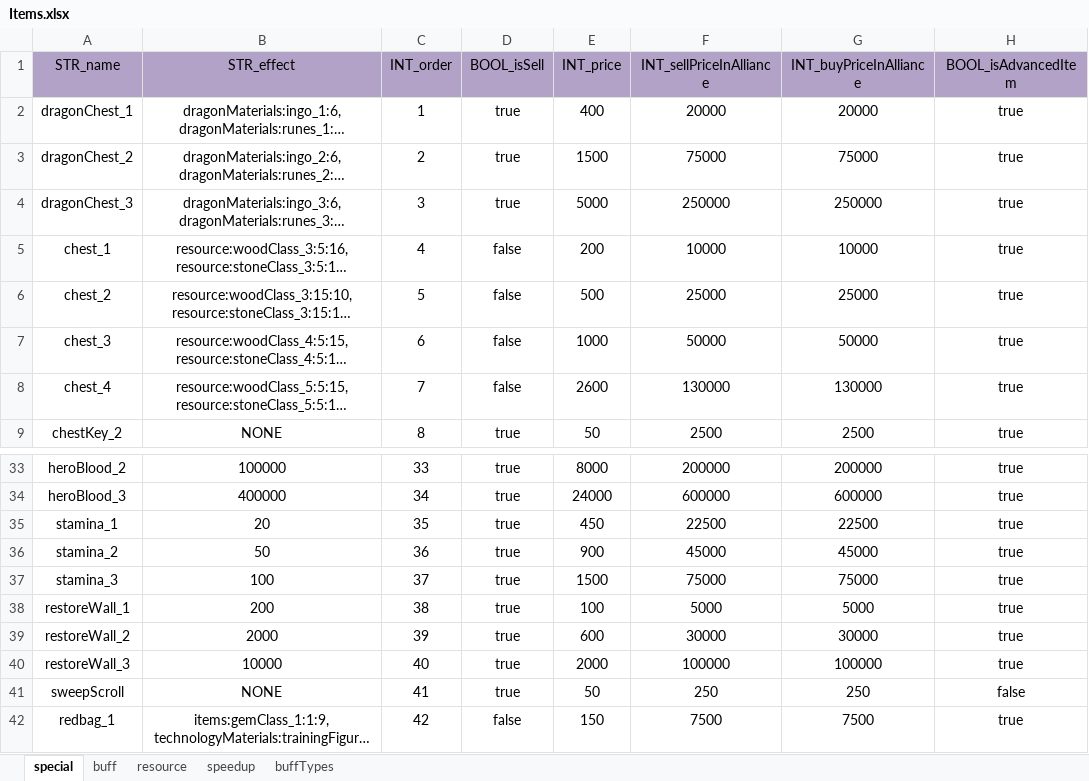
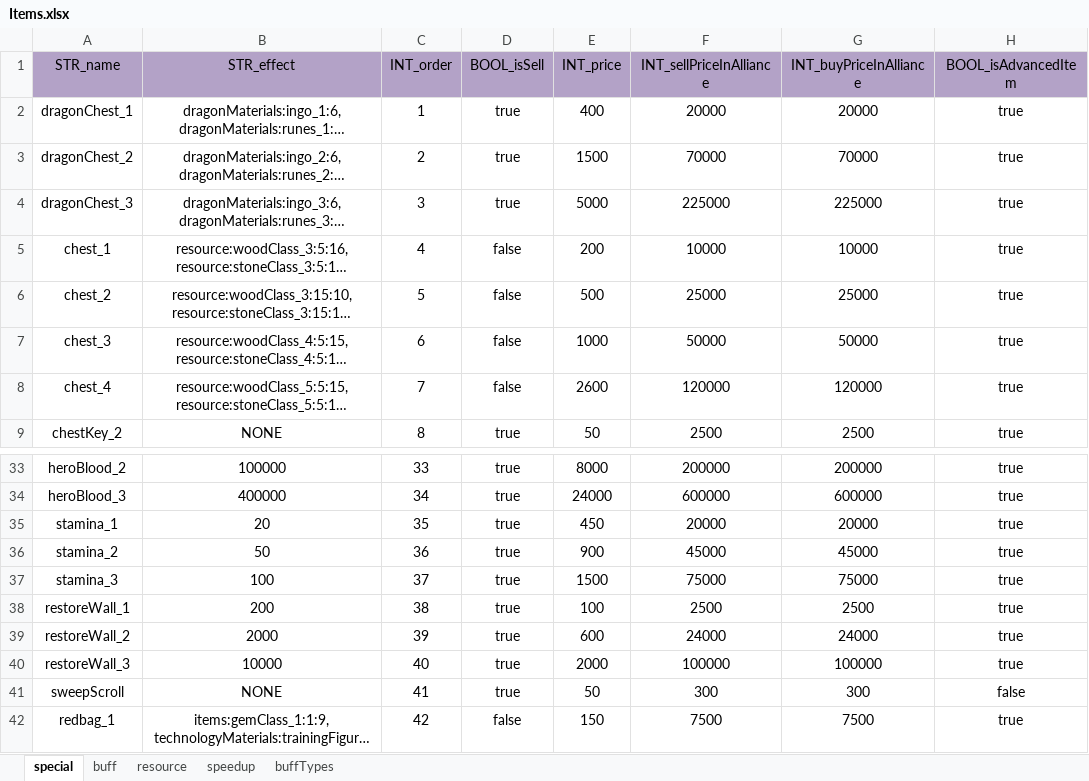
Before and after one commit to ModunZhang/kod_server, an Excel workbook: gameData/shared/Items.xlsx, sheet special, drawn as a sheet; only a part is shown, gaps mark what is left out; long unchanged cells end in …; values as stored, in another font and other column widths than the file's, no borders; the diff names each change by its address in the sheet, - before the commit and + after, or states it on an @@ line.

```diff
--- a/gameData/shared/Items.xlsx (sheet special)
+++ b/gameData/shared/Items.xlsx (sheet special)
-F3 (INT_sellPriceInAlliance): 75000
+F3 (INT_sellPriceInAlliance): 70000
-G3 (INT_buyPriceInAlliance): 75000
+G3 (INT_buyPriceInAlliance): 70000
-F4 (INT_sellPriceInAlliance): 250000
+F4 (INT_sellPriceInAlliance): 225000
-G4 (INT_buyPriceInAlliance): 250000
+G4 (INT_buyPriceInAlliance): 225000
-F8 (INT_sellPriceInAlliance): 130000
+F8 (INT_sellPriceInAlliance): 120000
-G8 (INT_buyPriceInAlliance): 130000
+G8 (INT_buyPriceInAlliance): 120000
-F35 (INT_sellPriceInAlliance): 22500
+F35 (INT_sellPriceInAlliance): 20000
-G35 (INT_buyPriceInAlliance): 22500
+G35 (INT_buyPriceInAlliance): 20000
-F38 (INT_sellPriceInAlliance): 5000
+F38 (INT_sellPriceInAlliance): 2500
-G38 (INT_buyPriceInAlliance): 5000
+G38 (INT_buyPriceInAlliance): 2500
-F39 (INT_sellPriceInAlliance): 30000
+F39 (INT_sellPriceInAlliance): 24000
-G39 (INT_buyPriceInAlliance): 30000
+G39 (INT_buyPriceInAlliance): 24000
-F41 (INT_sellPriceInAlliance): 250
+F41 (INT_sellPriceInAlliance): 300
-G41 (INT_buyPriceInAlliance): 250
+G41 (INT_buyPriceInAlliance): 300
```
Also changed, not shown: sheet buff, sheet speedup, gameData/shared/AllianceBuilding.xlsx, 4 other files.
